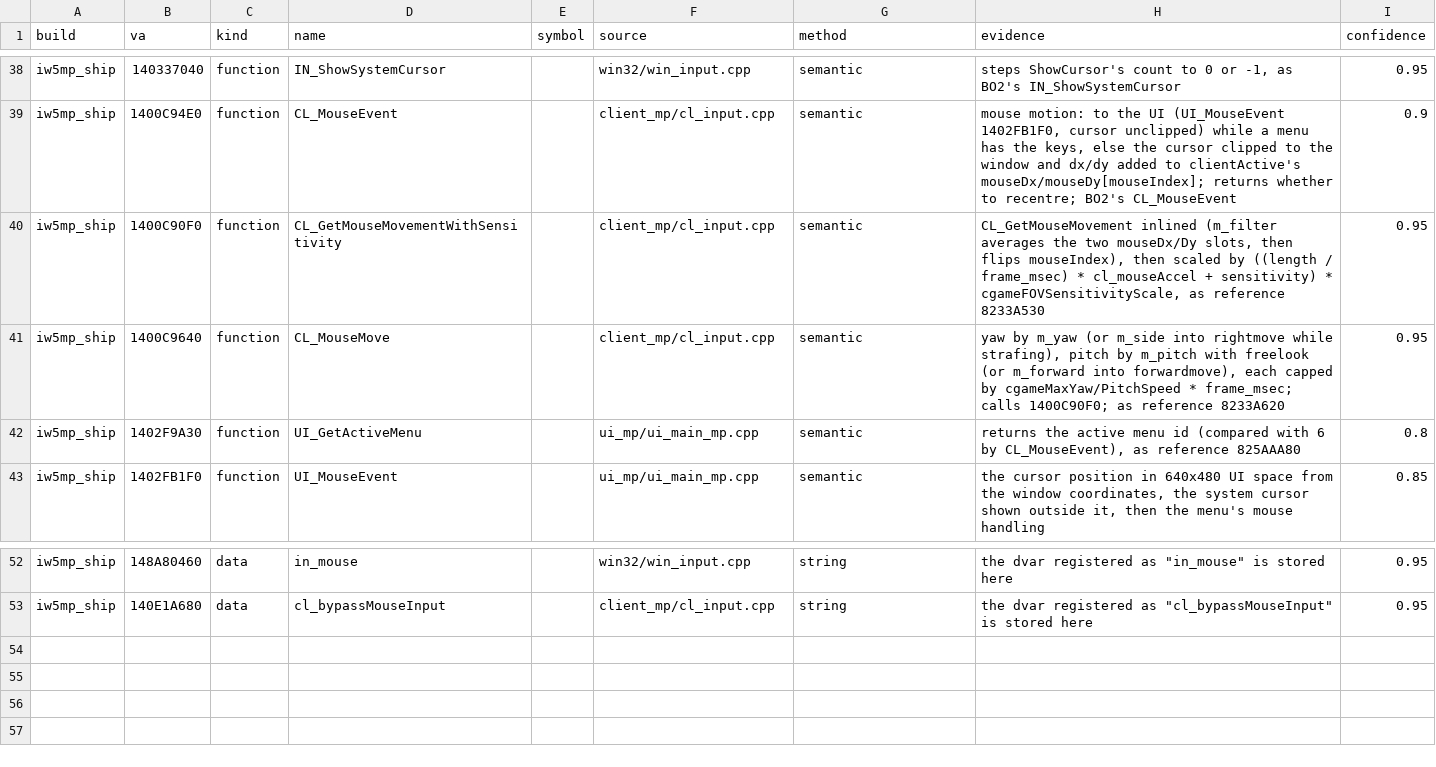
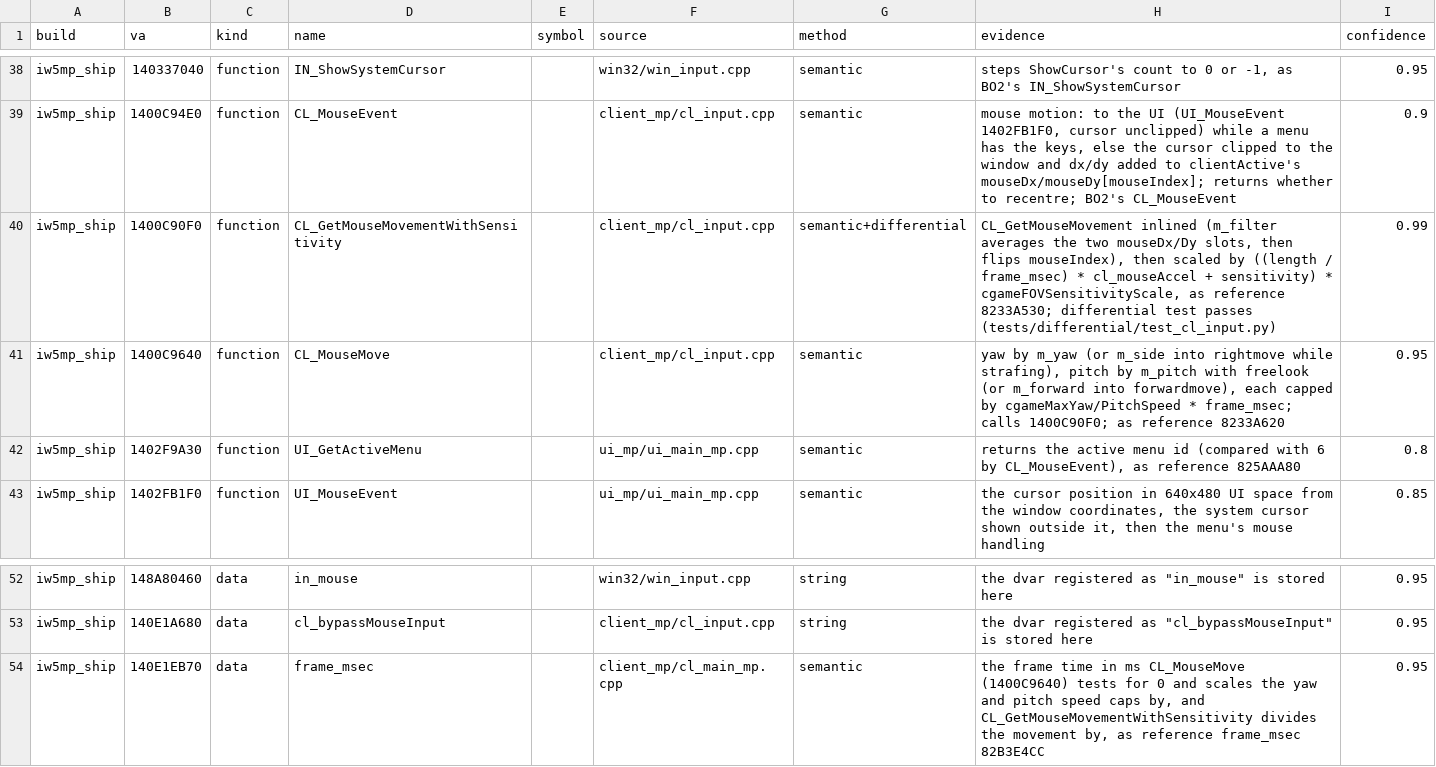
Before and after one commit to lizardpeter/modern-warfare-3-decomp, a TSV file: records/names.tsv, drawn as a sheet; only a part is shown, gaps mark what is left out.

```diff
--- a/records/names.tsv
+++ b/records/names.tsv
@@ -39,3 +39,3 @@ iw5mp_ship	140337040	function	IN_ShowSystemCursor		win32/win_input.cpp	semantic
 iw5mp_ship	1400C94E0	function	CL_MouseEvent		client_mp/cl_input.cpp	semantic	mouse motion: to the UI (UI_MouseEvent 1402FB1F0, cursor unclipped) while a menu has the keys, else the cursor clipped to the window and dx/dy added to clientActive's mouseDx/mouseDy[mouseIndex]; returns whether to recentre; BO2's CL_MouseEvent	0.9
-iw5mp_ship	1400C90F0	function	CL_GetMouseMovementWithSensitivity		client_mp/cl_input.cpp	semantic	CL_GetMouseMovement inlined (m_filter averages the two mouseDx/Dy slots, then flips mouseIndex), then scaled by ((length / frame_msec) * cl_mouseAccel + sensitivity) * cgameFOVSensitivityScale, as reference 8233A530	0.95
+iw5mp_ship	1400C90F0	function	CL_GetMouseMovementWithSensitivity		client_mp/cl_input.cpp	semantic+differential	CL_GetMouseMovement inlined (m_filter averages the two mouseDx/Dy slots, then flips mouseIndex), then scaled by ((length / frame_msec) * cl_mouseAccel + sensitivity) * cgameFOVSensitivityScale, as reference 8233A530; differential test passes (tests/differential/test_cl_input.py)	0.99
 iw5mp_ship	1400C9640	function	CL_MouseMove		client_mp/cl_input.cpp	semantic	yaw by m_yaw (or m_side into rightmove while strafing), pitch by m_pitch with freelook (or m_forward into forwardmove), each capped by cgameMaxYaw/PitchSpeed * frame_msec; calls 1400C90F0; as reference 8233A620	0.95
@@ -53 +53,2 @@ iw5mp_ship	148A80460	data	in_mouse		win32/win_input.cpp	string	the dvar register
 iw5mp_ship	140E1A680	data	cl_bypassMouseInput		client_mp/cl_input.cpp	string	the dvar registered as "cl_bypassMouseInput" is stored here	0.95
+iw5mp_ship	140E1EB70	data	frame_msec		client_mp/cl_main_mp.cpp	semantic	the frame time in ms CL_MouseMove (1400C9640) tests for 0 and scales the yaw and pitch speed caps by, and CL_GetMouseMovementWithSensitivity divides the movement by, as reference frame_msec 82B3E4CC	0.95
```
Also changed, not shown: records/functions.tsv, 8 other files.
